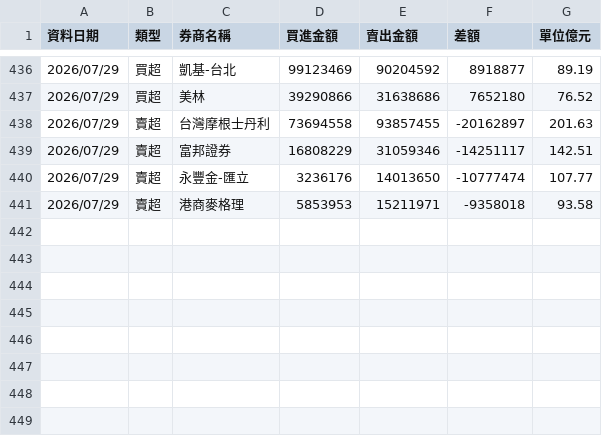
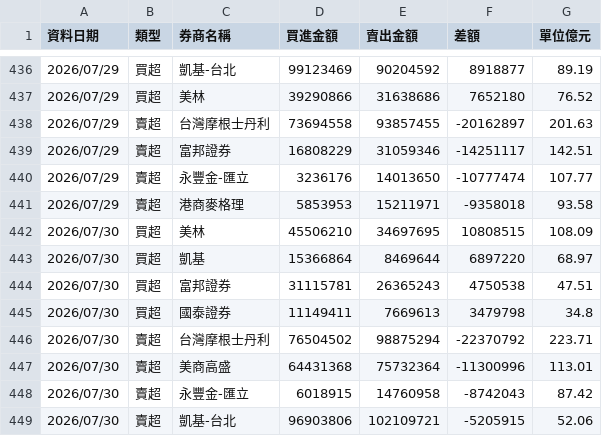
Before and after one commit to yuc1222-lgtm/broker-tracker, a CSV file: broker_history.csv, drawn as a sheet; only a part is shown, gaps mark what is left out; the diff names each change by its address in the sheet, - before the commit and + after, or states it on an @@ line.

```diff
--- a/broker_history.csv
+++ b/broker_history.csv
+row 442: 2026/07/30 | 買超 | 美林 | 45506210 | 34697695 | 10808515 | 108.09
+row 443: 2026/07/30 | 買超 | 凱基 | 15366864 | 8469644 | 6897220 | 68.97
+row 444: 2026/07/30 | 買超 | 富邦證券 | 31115781 | 26365243 | 4750538 | 47.51
+row 445: 2026/07/30 | 買超 | 國泰證券 | 11149411 | 7669613 | 3479798 | 34.8
+row 446: 2026/07/30 | 賣超 | 台灣摩根士丹利 | 76504502 | 98875294 | -22370792 | 223.71
+row 447: 2026/07/30 | 賣超 | 美商高盛 | 64431368 | 75732364 | -11300996 | 113.01
+row 448: 2026/07/30 | 賣超 | 永豐金-匯立 | 6018915 | 14760958 | -8742043 | 87.42
+row 449: 2026/07/30 | 賣超 | 凱基-台北 | 96903806 | 102109721 | -5205915 | 52.06
```
